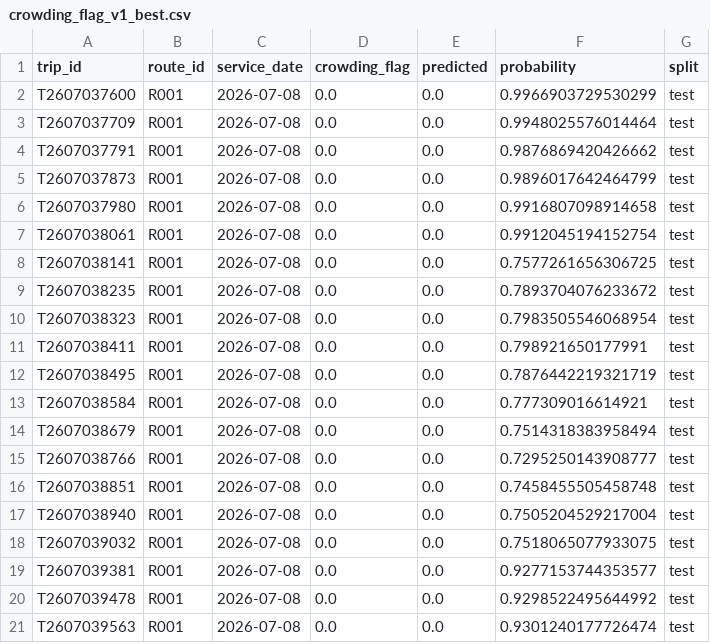
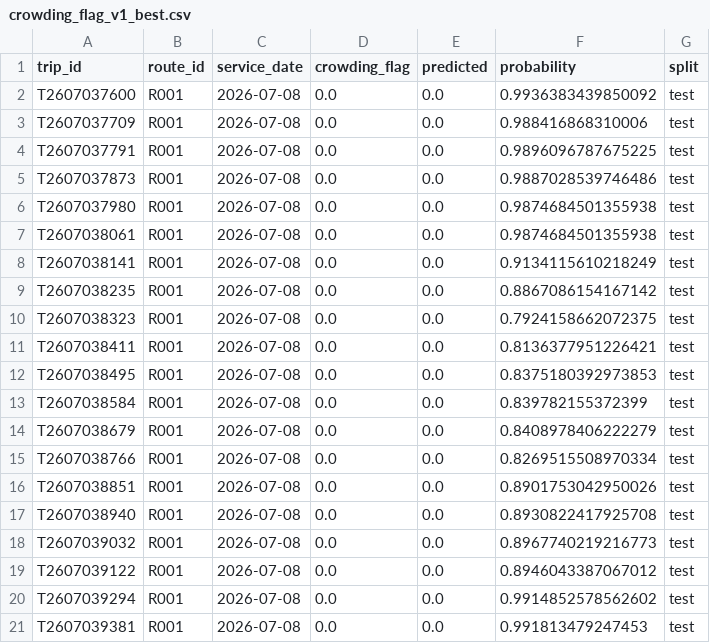
Before and after one commit to wisamahmed851/UrbanTransit, a CSV file: reports/python_sample_predictions/crowding_flag_v1_best.csv, drawn as a sheet.

```diff
--- a/reports/python_sample_predictions/crowding_flag_v1_best.csv
+++ b/reports/python_sample_predictions/crowding_flag_v1_best.csv
@@ -1,21 +1,21 @@
 trip_id,route_id,service_date,crowding_flag,predicted,probability,split
-T2607037600,R001,2026-07-08,0.0,0.0,0.9966903729530299,test
-T2607037709,R001,2026-07-08,0.0,0.0,0.9948025576014464,test
-T2607037791,R001,2026-07-08,0.0,0.0,0.9876869420426662,test
-T2607037873,R001,2026-07-08,0.0,0.0,0.9896017642464799,test
-T2607037980,R001,2026-07-08,0.0,0.0,0.9916807098914658,test
-T2607038061,R001,2026-07-08,0.0,0.0,0.9912045194152754,test
-T2607038141,R001,2026-07-08,0.0,0.0,0.7577261656306725,test
-T2607038235,R001,2026-07-08,0.0,0.0,0.7893704076233672,test
-T2607038323,R001,2026-07-08,0.0,0.0,0.7983505546068954,test
-T2607038411,R001,2026-07-08,0.0,0.0,0.798921650177991,test
-T2607038495,R001,2026-07-08,0.0,0.0,0.7876442219321719,test
-T2607038584,R001,2026-07-08,0.0,0.0,0.777309016614921,test
-T2607038679,R001,2026-07-08,0.0,0.0,0.7514318383958494,test
-T2607038766,R001,2026-07-08,0.0,0.0,0.7295250143908777,test
-T2607038851,R001,2026-07-08,0.0,0.0,0.7458455505458748,test
-T2607038940,R001,2026-07-08,0.0,0.0,0.7505204529217004,test
-T2607039032,R001,2026-07-08,0.0,0.0,0.7518065077933075,test
-T2607039381,R001,2026-07-08,0.0,0.0,0.9277153744353577,test
-T2607039478,R001,2026-07-08,0.0,0.0,0.9298522495644992,test
-T2607039563,R001,2026-07-08,0.0,0.0,0.9301240177726474,test
+T2607037600,R001,2026-07-08,0.0,0.0,0.9936383439850092,test
+T2607037709,R001,2026-07-08,0.0,0.0,0.988416868310006,test
+T2607037791,R001,2026-07-08,0.0,0.0,0.9896096787675225,test
+T2607037873,R001,2026-07-08,0.0,0.0,0.9887028539746486,test
+T2607037980,R001,2026-07-08,0.0,0.0,0.9874684501355938,test
+T2607038061,R001,2026-07-08,0.0,0.0,0.9874684501355938,test
+T2607038141,R001,2026-07-08,0.0,0.0,0.9134115610218249,test
+T2607038235,R001,2026-07-08,0.0,0.0,0.8867086154167142,test
+T2607038323,R001,2026-07-08,0.0,0.0,0.7924158662072375,test
+T2607038411,R001,2026-07-08,0.0,0.0,0.8136377951226421,test
+T2607038495,R001,2026-07-08,0.0,0.0,0.8375180392973853,test
+T2607038584,R001,2026-07-08,0.0,0.0,0.839782155372399,test
+T2607038679,R001,2026-07-08,0.0,0.0,0.8408978406222279,test
+T2607038766,R001,2026-07-08,0.0,0.0,0.8269515508970334,test
+T2607038851,R001,2026-07-08,0.0,0.0,0.8901753042950026,test
+T2607038940,R001,2026-07-08,0.0,0.0,0.8930822417925708,test
+T2607039032,R001,2026-07-08,0.0,0.0,0.8967740219216773,test
+T2607039122,R001,2026-07-08,0.0,0.0,0.8946043387067012,test
+T2607039294,R001,2026-07-08,0.0,0.0,0.9914852578562602,test
+T2607039381,R001,2026-07-08,0.0,0.0,0.991813479247453,test
```
Also changed, not shown: reports/python_cluster_profiles.csv, reports/python_sample_predictions/daily_boardings_best.csv, 51 other files.
